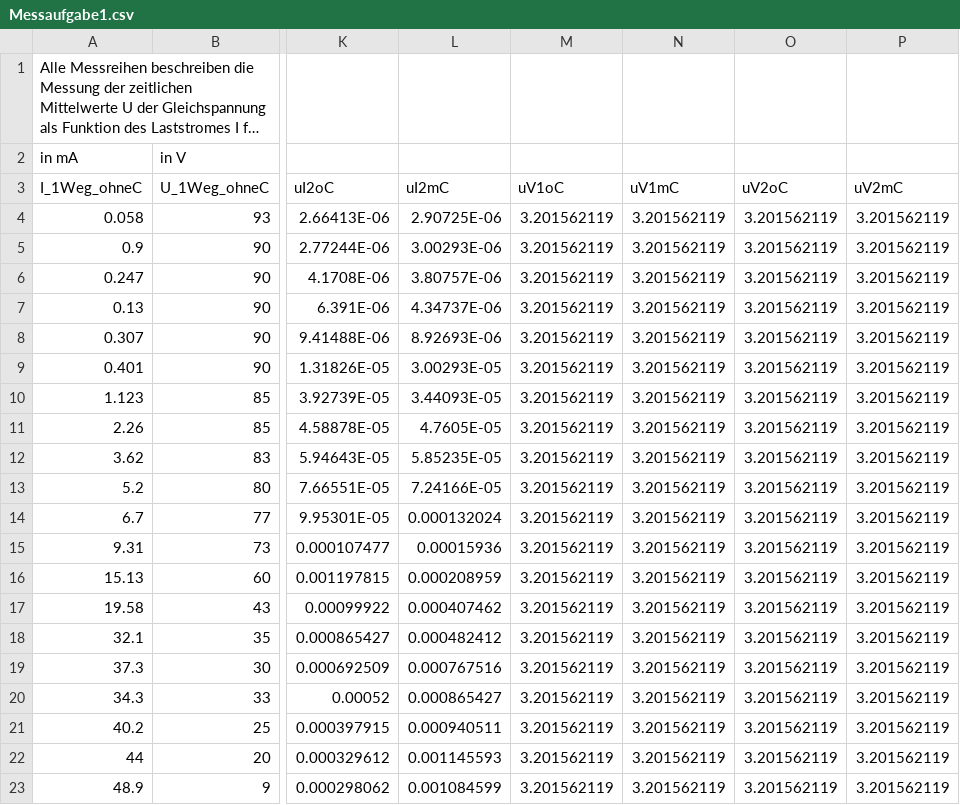
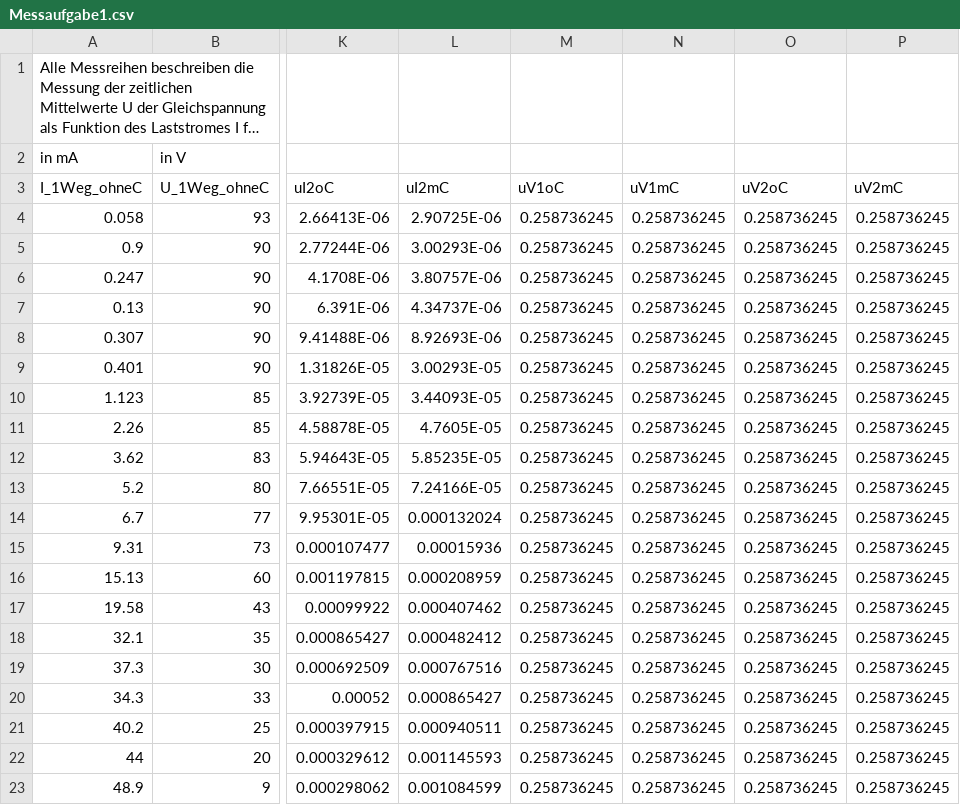
Before and after one commit to Felos259/Grundpraktikum, a CSV file: E5 Programmierung/Messaufgabe1.csv, drawn as a sheet; only a part is shown, gaps mark what is left out; long unchanged cells end in …; the diff names each change by its address in the sheet, - before the commit and + after, or states it on an @@ line.

```diff
--- a/E5 Programmierung/Messaufgabe1.csv
+++ b/E5 Programmierung/Messaufgabe1.csv
-M4:M23 (uV1oC): 3.201562119
+M4:M23 (uV1oC): 0.258736245
-N4:N23 (uV1mC): 3.201562119
+N4:N23 (uV1mC): 0.258736245
-O4:O23 (uV2oC): 3.201562119
+O4:O23 (uV2oC): 0.258736245
-P4:P23 (uV2mC): 3.201562119
+P4:P23 (uV2mC): 0.258736245
```
Also changed, not shown: 1 other file.
